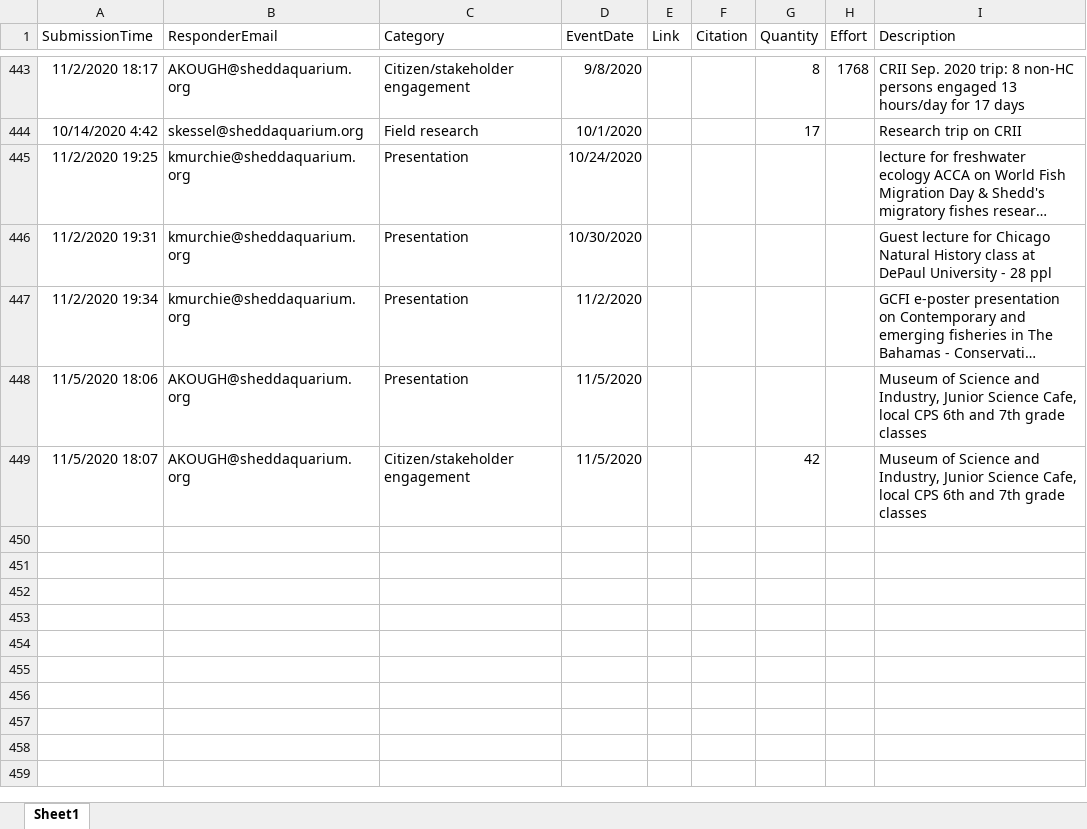
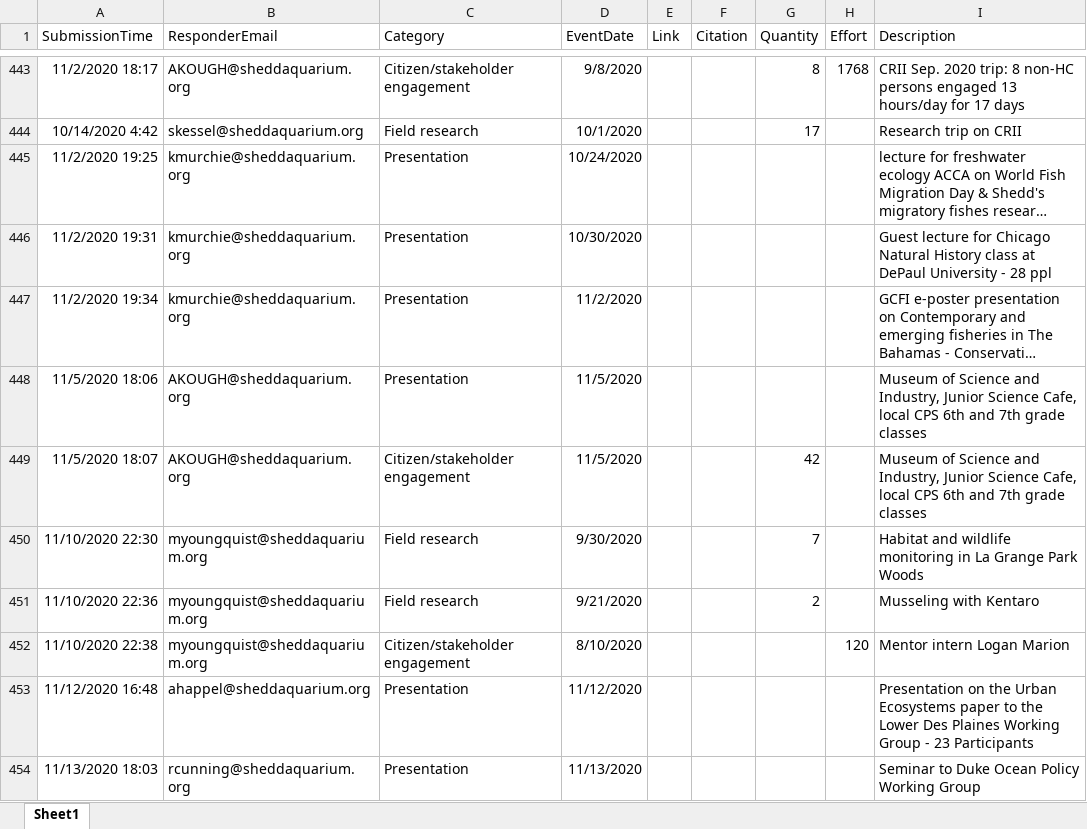
Before and after one commit to jrcunning/HC_metrics, an Excel workbook: data/Research_Metrics.xlsx, sheet Sheet1, drawn as a sheet; only a part is shown, gaps mark what is left out; long unchanged cells end in …; values as stored, in another font and other column widths than the file's, no borders; table styles not drawn; the diff names each change by its address in the sheet, - before the commit and + after, or states it on an @@ line.

```diff
--- a/data/Research_Metrics.xlsx (sheet Sheet1)
+++ b/data/Research_Metrics.xlsx (sheet Sheet1)
+row 450: 11/10/2020 22:30 | myoungquist@sheddaquarium.org | Field research | 9/30/2020 |  |  | 7 |  | Habitat and wildlife monitoring in La Grange Park Woods
+row 451: 11/10/2020 22:36 | myoungquist@sheddaquarium.org | Field research | 9/21/2020 |  |  | 2 |  | Musseling with Kentaro
+row 452: 11/10/2020 22:38 | myoungquist@sheddaquarium.org | Citizen/stakeholder engagement | 8/10/2020 |  |  |  | 120 | Mentor intern Logan Marion
+row 453: 11/12/2020 16:48 | ahappel@sheddaquarium.org | Presentation | 11/12/2020 |  |  |  |  | Presentation on the Urban Ecosystems paper to the Lower Des Plaines Working Group - 23 Participants
+row 454: 11/13/2020 18:03 | rcunning@sheddaquarium.org | Presentation | 11/13/2020 |  |  |  |  | Seminar to Duke Ocean Policy Working Group
```
Also changed, not shown: 2 other files.
